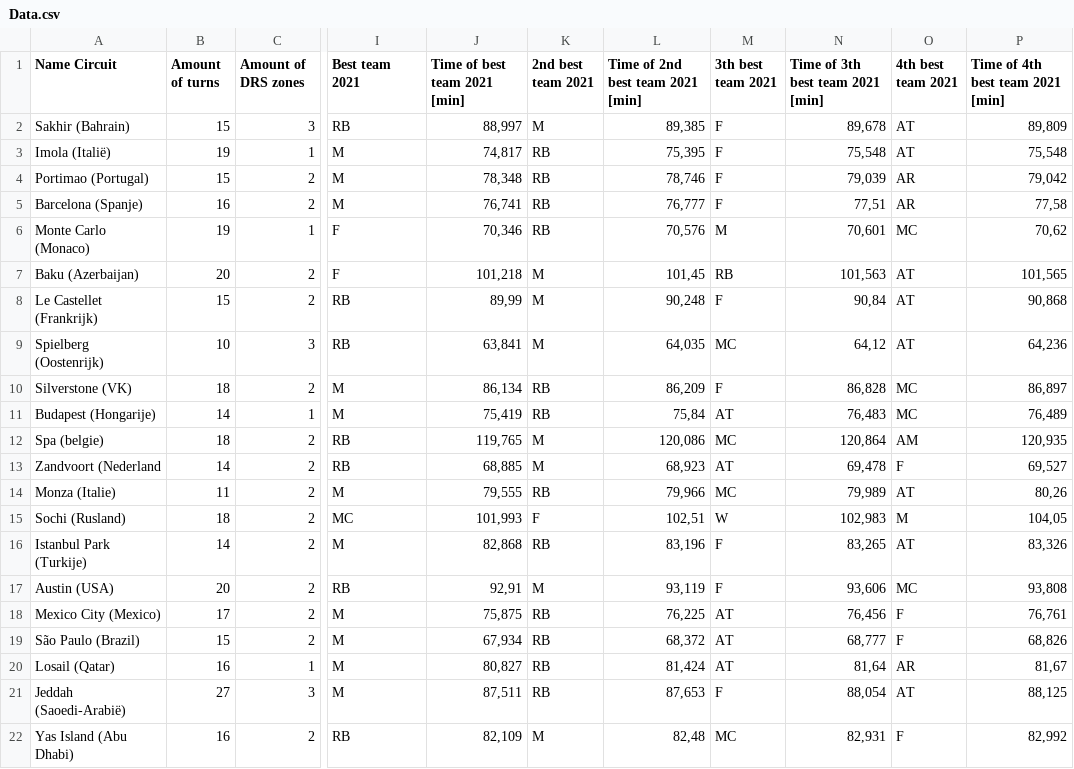
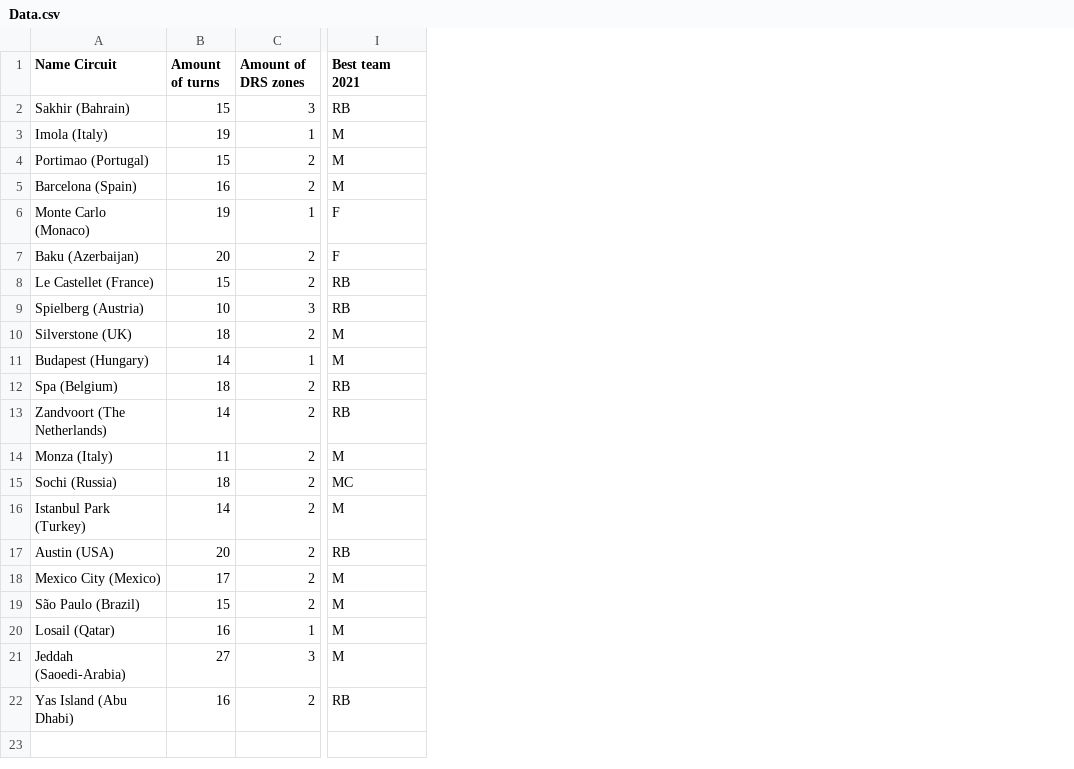
Before and after one commit to lisasasso/Science-Communication, a CSV file: Data.csv, drawn as a sheet; only a part is shown, gaps mark what is left out; the diff names each change by its address in the sheet, - before the commit and + after, or states it on an @@ line.

Commit message:
Add files via upload

```diff
--- a/Data.csv
+++ b/Data.csv
-column J (Time of best team 2021 [min]), rows 2-22: 88,997 | 74,817 | 78,348 | 76,741 | 70,346 | 101,218 | 89,99 | 63,841 | 86,134 | 75,419 | 119,765 | 68,885 | 79,555 | 101,993 | 82,868 | 92,91 | 75,875 | 67,934 | 80,827 | 87,511 | 82,109
-column K (2nd best team 2021), rows 2-22: M | RB | RB | RB | RB | M | M | M | RB | RB | M | M | RB | F | RB | M | RB | RB | RB | RB | M
-column L (Time of 2nd best team 2021 [min]), rows 2-22: 89,385 | 75,395 | 78,746 | 76,777 | 70,576 | 101,45 | 90,248 | 64,035 | 86,209 | 75,84 | 120,086 | 68,923 | 79,966 | 102,51 | 83,196 | 93,119 | 76,225 | 68,372 | 81,424 | 87,653 | 82,48
-column M (3th best team 2021), rows 2-22: F | F | F | F | M | RB | F | MC | F | AT | MC | AT | MC | W | F | F | AT | AT | AT | F | MC
-column N (Time of 3th best team 2021 [min]), rows 2-22: 89,678 | 75,548 | 79,039 | 77,51 | 70,601 | 101,563 | 90,84 | 64,12 | 86,828 | 76,483 | 120,864 | 69,478 | 79,989 | 102,983 | 83,265 | 93,606 | 76,456 | 68,777 | 81,64 | 88,054 | 82,931
-column O (4th best team 2021), rows 2-22: AT | AT | AR | AR | MC | AT | AT | AT | MC | MC | AM | F | AT | M | AT | MC | F | F | AR | AT | F
-column P (Time of 4th best team 2021 [min]), rows 2-22: 89,809 | 75,548 | 79,042 | 77,58 | 70,62 | 101,565 | 90,868 | 64,236 | 86,897 | 76,489 | 120,935 | 69,527 | 80,26 | 104,05 | 83,326 | 93,808 | 76,761 | 68,826 | 81,67 | 88,125 | 82,992
-A3 (Name Circuit): Imola (Italië)
+A3 (Name Circuit): Imola (Italy)
-A5 (Name Circuit): Barcelona (Spanje)
+A5 (Name Circuit): Barcelona (Spain)
-A8 (Name Circuit): Le Castellet (Frankrijk)
+A8 (Name Circuit): Le Castellet (France)
-A9 (Name Circuit): Spielberg (Oostenrijk)
+A9 (Name Circuit): Spielberg (Austria)
-A10 (Name Circuit): Silverstone (VK)
+A10 (Name Circuit): Silverstone (UK)
-A11 (Name Circuit): Budapest (Hongarije)
+A11 (Name Circuit): Budapest (Hungary)
-A12 (Name Circuit): Spa (belgie)
+A12 (Name Circuit): Spa (Belgium)
-A13 (Name Circuit): Zandvoort (Nederland
+A13 (Name Circuit): Zandvoort (The Netherlands)
-A14 (Name Circuit): Monza (Italie)
+A14 (Name Circuit): Monza (Italy)
-A15 (Name Circuit): Sochi (Rusland)
+A15 (Name Circuit): Sochi (Russia)
-A16 (Name Circuit): Istanbul Park (Turkije)
+A16 (Name Circuit): Istanbul Park (Turkey)
-A21 (Name Circuit): Jeddah (Saoedi-Arabië)
+A21 (Name Circuit): Jeddah (Saoedi-Arabia)
```
